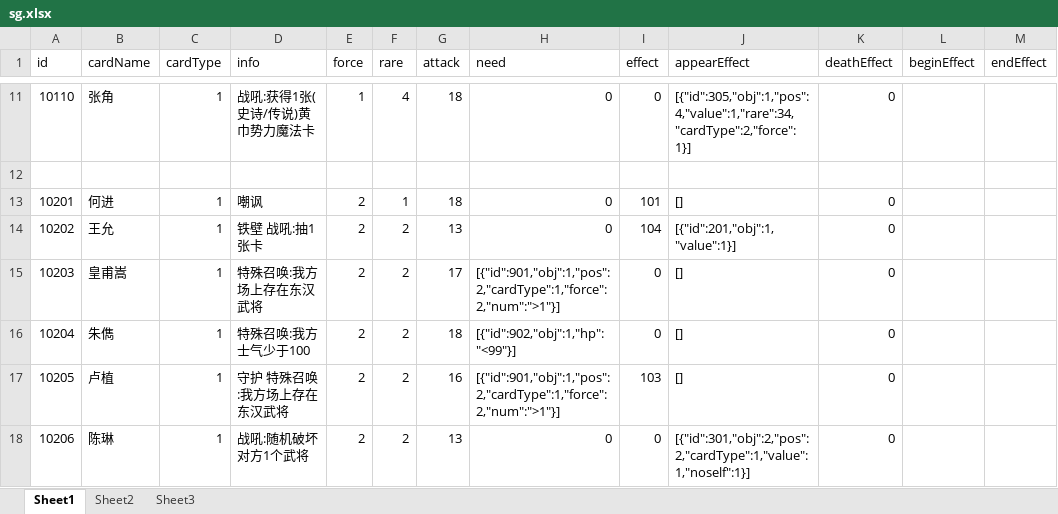
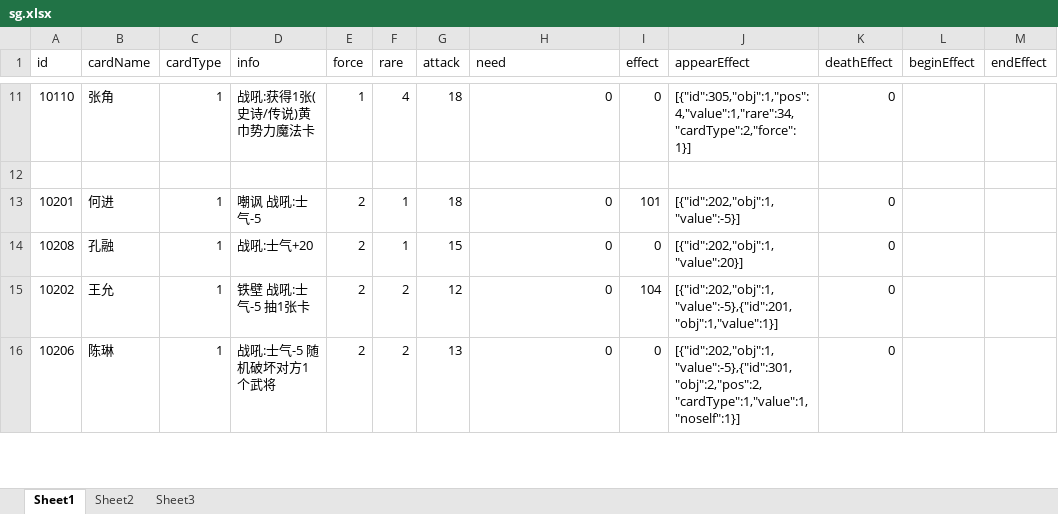
Before and after one commit to uniqueyx/sgCardServer, an Excel workbook: sg.xlsx, sheet Sheet1, drawn as a sheet; only a part is shown, gaps mark what is left out; values as stored, in another font and other column widths than the file's, no borders; removed rows and columns are numbered as before the commit, all else as after; the diff covers the shown part only; the diff names each change by its address in the sheet, - before the commit and + after, or states it on an @@ line.

```diff
--- a/sg.xlsx (sheet Sheet1)
+++ b/sg.xlsx (sheet Sheet1)
-D13 (info): 嘲讽
+D13 (info): 嘲讽 战吼:士气-5
-J13 (appearEffect): []
+J13 (appearEffect): [{"id":202,"obj":1,"value":-5}]
+row 14: 10208 | 孔融 | 1 | 战吼:士气+20 | 2 | 1 | 15 | 0 | 0 | [{"id":202,"obj":1,"value":20}] | 0
-D15 (info): 铁壁 战吼:抽1张卡
+D15 (info): 铁壁 战吼:士气-5 抽1张卡
-G15 (attack): 13
+G15 (attack): 12
-J15 (appearEffect): [{"id":201,"obj":1,"value":1}]
+J15 (appearEffect): [{"id":202,"obj":1,"value":-5},{"id":201,"obj":1,"value":1}]
-row 15: 10203 | 皇甫嵩 | 1 | 特殊召唤:我方场上存在东汉武将 | 2 | 2 | 17 | [{"id":901,"obj":1,"pos":2,"cardType":1,"force":2,"num":">1"}] | 0 | [] | 0
-row 16: 10204 | 朱儁 | 1 | 特殊召唤:我方士气少于100 | 2 | 2 | 18 | [{"id":902,"obj":1,"hp":"<99"}] | 0 | [] | 0
-row 17: 10205 | 卢植 | 1 | 守护 特殊召唤:我方场上存在东汉武将 | 2 | 2 | 16 | [{"id":901,"obj":1,"pos":2,"cardType":1,"force":2,"num":">1"}] | 103 | [] | 0
-D16 (info): 战吼:随机破坏对方1个武将
+D16 (info): 战吼:士气-5 随机破坏对方1个武将
-J16 (appearEffect): [{"id":301,"obj":2,"pos":2,"cardType":1,"value":1,"noself":1}]
+J16 (appearEffect): [{"id":202,"obj":1,"value":-5},{"id":301,"obj":2,"pos":2,"cardType":1,"value":1,"noself":1}]
```
Also changed, not shown: 10 added rows, 2 removed rows, 206 edited cells and cell formats elsewhere in this sheet, 6 other files.
